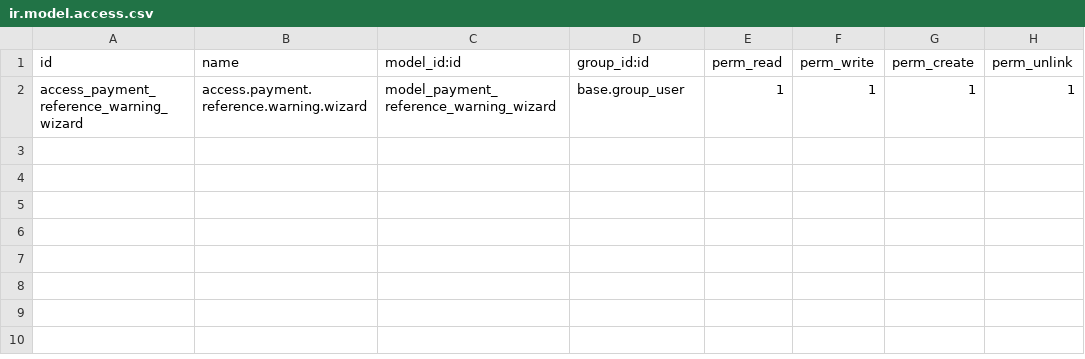
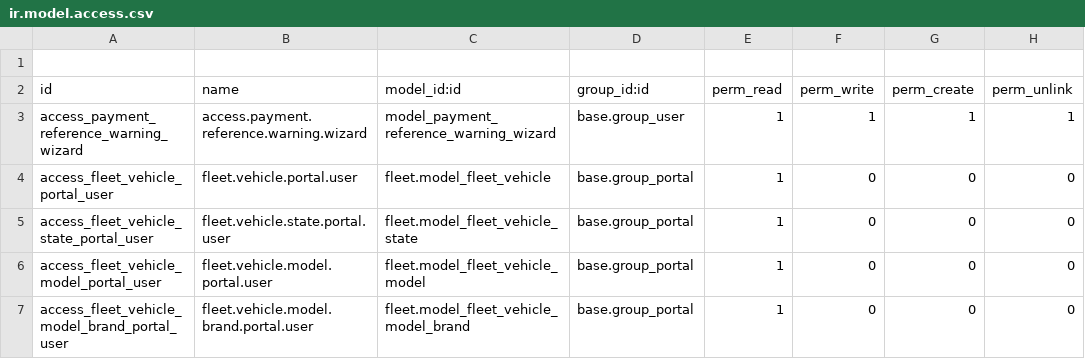
Before and after one commit to halidi-hamidu/webcooperationltd, a CSV file: custom-addons/custom_web_cop/security/ir.model.access.csv, drawn as a sheet.

```diff
--- a/custom-addons/custom_web_cop/security/ir.model.access.csv
+++ b/custom-addons/custom_web_cop/security/ir.model.access.csv
@@ -1,2 +1,7 @@
+
 id,name,model_id:id,group_id:id,perm_read,perm_write,perm_create,perm_unlink
 access_payment_reference_warning_wizard,access.payment.reference.warning.wizard,model_payment_reference_warning_wizard,base.group_user,1,1,1,1
+access_fleet_vehicle_portal_user,fleet.vehicle.portal.user,fleet.model_fleet_vehicle,base.group_portal,1,0,0,0
+access_fleet_vehicle_state_portal_user,fleet.vehicle.state.portal.user,fleet.model_fleet_vehicle_state,base.group_portal,1,0,0,0
+access_fleet_vehicle_model_portal_user,fleet.vehicle.model.portal.user,fleet.model_fleet_vehicle_model,base.group_portal,1,0,0,0
+access_fleet_vehicle_model_brand_portal_user,fleet.vehicle.model.brand.portal.user,fleet.model_fleet_vehicle_model_brand,base.group_portal,1,0,0,0
```
Also changed, not shown: custom-addons/web_selcom_integration/security/ir.model.access.csv, 32 other files.
